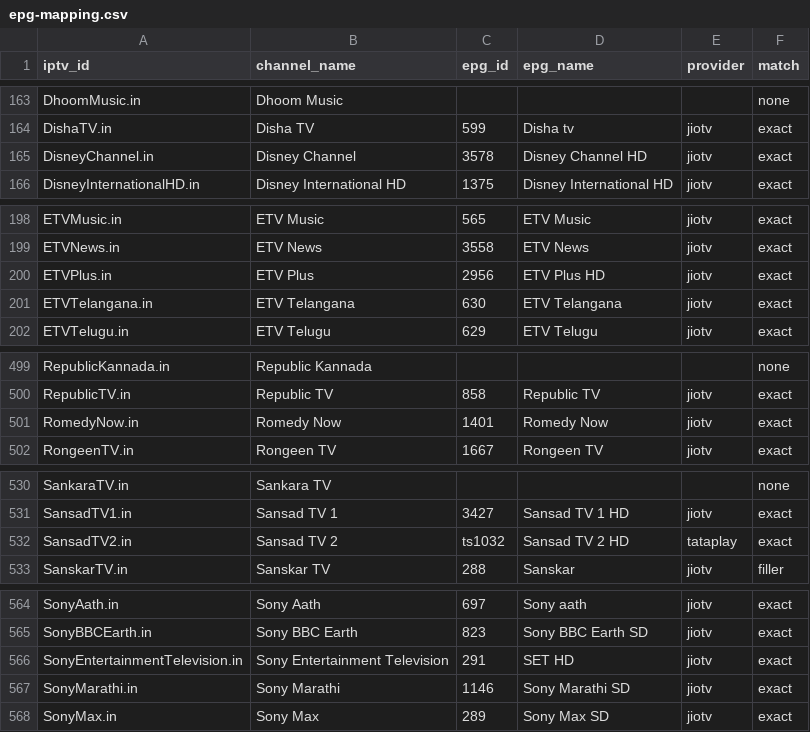
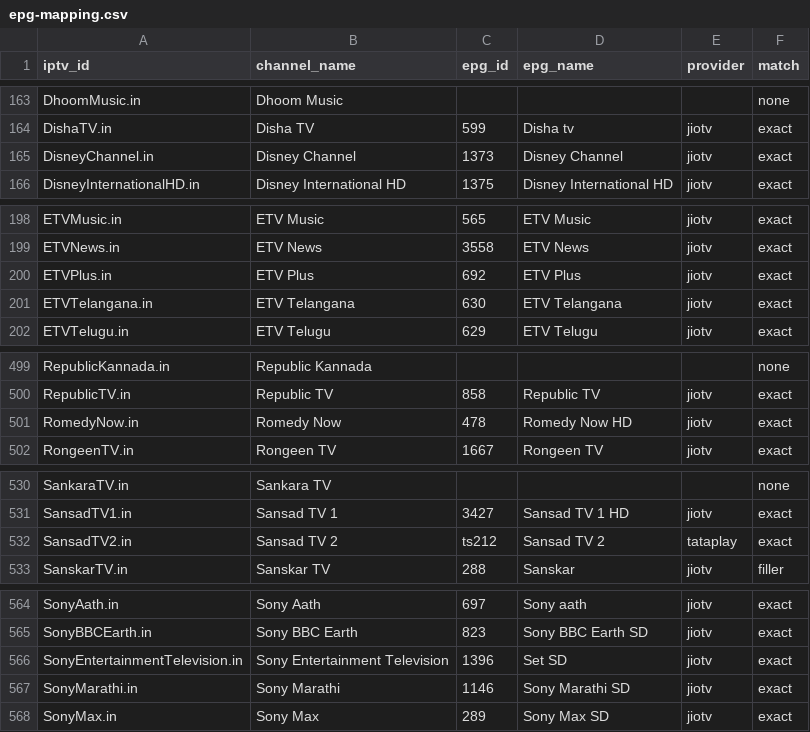
Before and after one commit to soniharish2018/in-iptv, a CSV file: playlists/epg-mapping.csv, drawn as a sheet; only a part is shown, gaps mark what is left out; the diff covers the shown part only.

```diff
--- a/playlists/epg-mapping.csv
+++ b/playlists/epg-mapping.csv
@@ -164,3 +164,3 @@ DhoomMusic.in,Dhoom Music,,,,none
 DishaTV.in,Disha TV,599,Disha tv,jiotv,exact
-DisneyChannel.in,Disney Channel,3578,Disney Channel HD,jiotv,exact
+DisneyChannel.in,Disney Channel,1373,Disney Channel,jiotv,exact
 DisneyInternationalHD.in,Disney International HD,1375,Disney International HD,jiotv,exact
@@ -199,3 +199,3 @@ ETVMusic.in,ETV Music,565,ETV Music,jiotv,exact
 ETVNews.in,ETV News,3558,ETV News,jiotv,exact
-ETVPlus.in,ETV Plus,2956,ETV Plus HD,jiotv,exact
+ETVPlus.in,ETV Plus,692,ETV Plus,jiotv,exact
 ETVTelangana.in,ETV Telangana,630,ETV Telangana,jiotv,exact
@@ -500,3 +500,3 @@ RepublicKannada.in,Republic Kannada,,,,none
 RepublicTV.in,Republic TV,858,Republic TV,jiotv,exact
-RomedyNow.in,Romedy Now,1401,Romedy Now,jiotv,exact
+RomedyNow.in,Romedy Now,478,Romedy Now HD,jiotv,exact
 RongeenTV.in,Rongeen TV,1667,Rongeen TV,jiotv,exact
@@ -531,3 +531,3 @@ SankaraTV.in,Sankara TV,,,,none
 SansadTV1.in,Sansad TV 1,3427,Sansad TV 1 HD,jiotv,exact
-SansadTV2.in,Sansad TV 2,ts1032,Sansad TV 2 HD,tataplay,exact
+SansadTV2.in,Sansad TV 2,ts212,Sansad TV 2,tataplay,exact
 SanskarTV.in,Sanskar TV,288,Sanskar,jiotv,filler
@@ -565,3 +565,3 @@ SonyAath.in,Sony Aath,697,Sony aath,jiotv,exact
 SonyBBCEarth.in,Sony BBC Earth,823,Sony BBC Earth SD,jiotv,exact
-SonyEntertainmentTelevision.in,Sony Entertainment Television,291,SET HD,jiotv,exact
+SonyEntertainmentTelevision.in,Sony Entertainment Television,1396,Set SD,jiotv,exact
 SonyMarathi.in,Sony Marathi,1146,Sony Marathi SD,jiotv,exact
```
Also changed, not shown: 22 edited cells elsewhere in this file, 7 other files.
